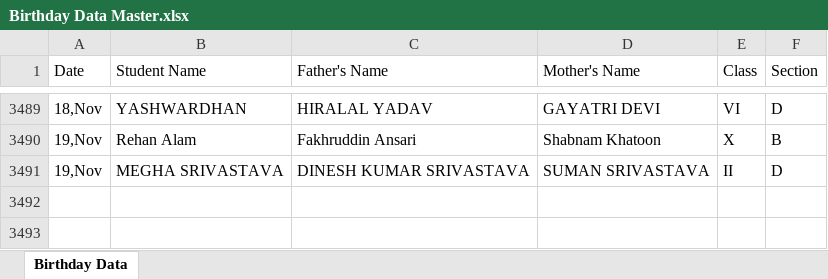
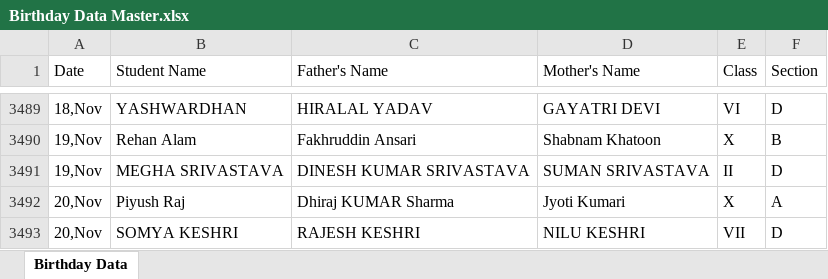
Before and after one commit to pranavsharma-io/HTML, an Excel workbook: Birthday Data Master.xlsx, sheet Birthday Data, drawn as a sheet; only a part is shown, gaps mark what is left out; values as stored, in another font and other column widths than the file's, no borders; the diff names each change by its address in the sheet, - before the commit and + after, or states it on an @@ line.

Commit message:
Automated data scrape and format for 2026-11-16

```diff
--- a/Birthday Data Master.xlsx (sheet Birthday Data)
+++ b/Birthday Data Master.xlsx (sheet Birthday Data)
+row 3492: 20,Nov | Piyush Raj | Dhiraj KUMAR Sharma | Jyoti Kumari | X | A
+row 3493: 20,Nov | SOMYA KESHRI | RAJESH KESHRI | NILU KESHRI | VII | D
```
Also changed, not shown: 2 other files.
